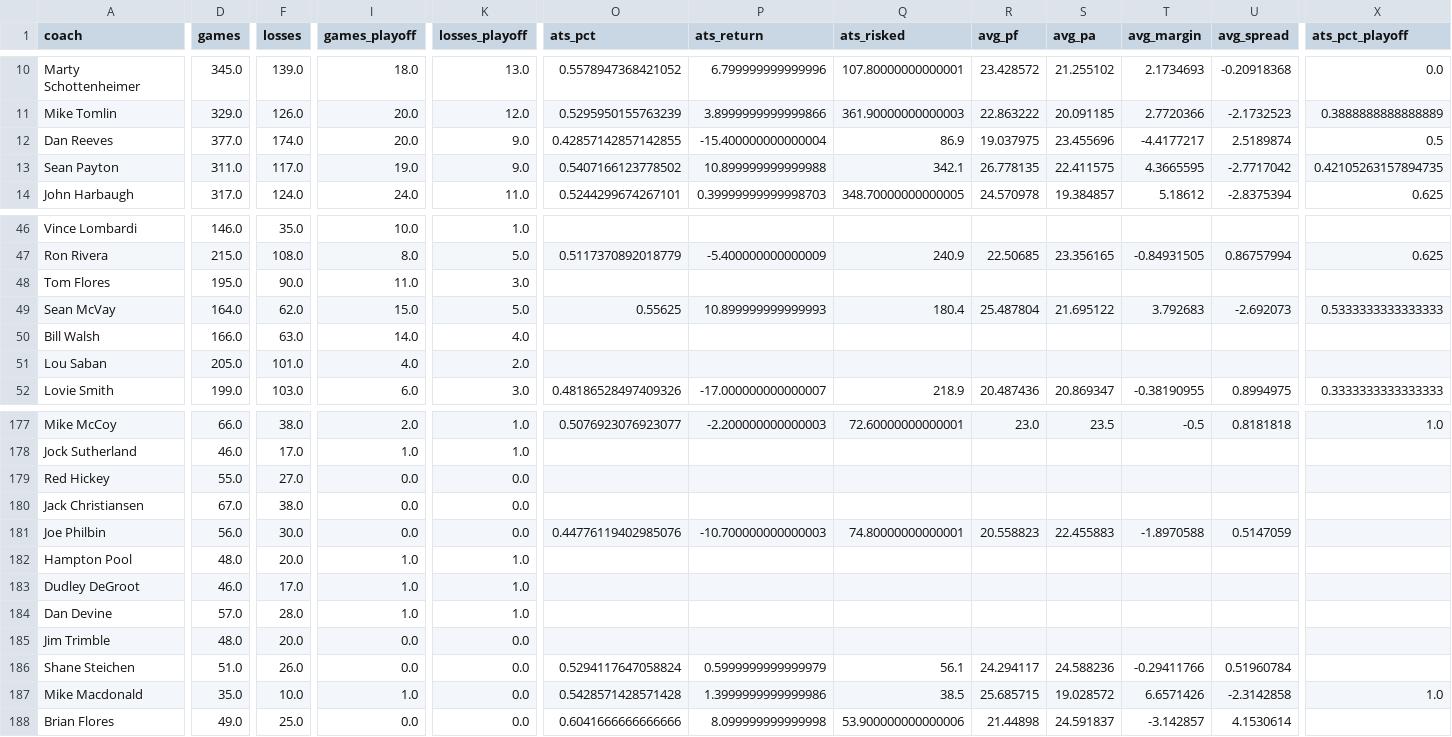
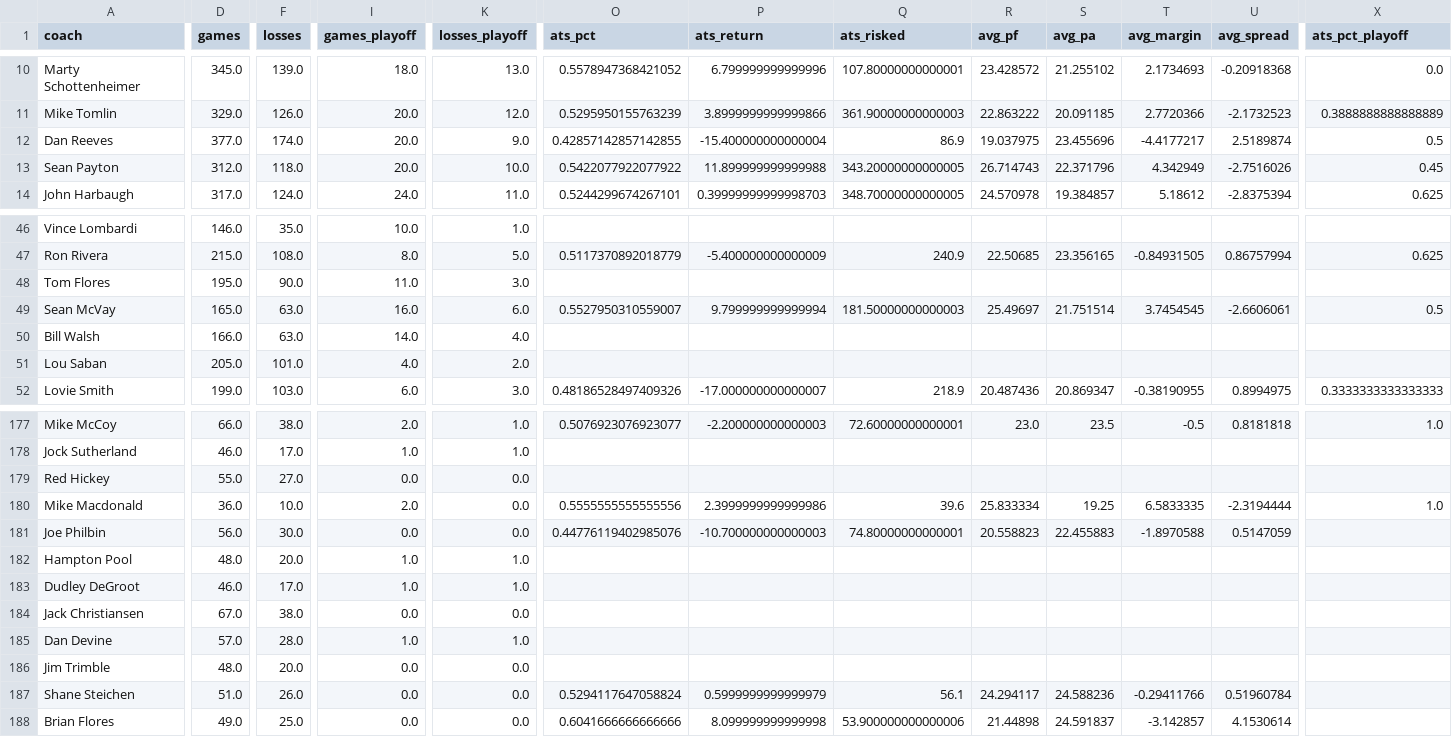
Before and after one commit to greerreNFL/coaches, a CSV file: coaches.csv, drawn as a sheet; only a part is shown, gaps mark what is left out; removed rows and columns are numbered as before the commit, all else as after; rows hold the shown columns only; the diff covers the shown part only; the diff names each change by its address in the sheet, - before the commit and + after, or states it on an @@ line.

Commit message:
Automated Update

```diff
--- a/coaches.csv
+++ b/coaches.csv
-D13 (games): 311.0
+D13 (games): 312.0
-F13 (losses): 117.0
+F13 (losses): 118.0
-I13 (games_playoff): 19.0
+I13 (games_playoff): 20.0
-K13 (losses_playoff): 9.0
+K13 (losses_playoff): 10.0
-O13 (ats_pct): 0.5407166123778502
+O13 (ats_pct): 0.5422077922077922
-P13 (ats_return): 10.899999999999988
+P13 (ats_return): 11.899999999999988
-Q13 (ats_risked): 342.1
+Q13 (ats_risked): 343.20000000000005
-R13 (avg_pf): 26.778135
+R13 (avg_pf): 26.714743
-S13 (avg_pa): 22.411575
+S13 (avg_pa): 22.371796
-T13 (avg_margin): 4.3665595
+T13 (avg_margin): 4.342949
-U13 (avg_spread): -2.7717042
+U13 (avg_spread): -2.7516026
-X13 (ats_pct_playoff): 0.42105263157894735
+X13 (ats_pct_playoff): 0.45
-D49 (games): 164.0
+D49 (games): 165.0
-F49 (losses): 62.0
+F49 (losses): 63.0
-I49 (games_playoff): 15.0
+I49 (games_playoff): 16.0
-K49 (losses_playoff): 5.0
+K49 (losses_playoff): 6.0
-O49 (ats_pct): 0.55625
+O49 (ats_pct): 0.5527950310559007
-P49 (ats_return): 10.899999999999993
+P49 (ats_return): 9.799999999999994
-Q49 (ats_risked): 180.4
+Q49 (ats_risked): 181.50000000000003
-R49 (avg_pf): 25.487804
+R49 (avg_pf): 25.49697
-S49 (avg_pa): 21.695122
+S49 (avg_pa): 21.751514
-T49 (avg_margin): 3.792683
+T49 (avg_margin): 3.7454545
-U49 (avg_spread): -2.692073
+U49 (avg_spread): -2.6606061
-X49 (ats_pct_playoff): 0.5333333333333333
+X49 (ats_pct_playoff): 0.5
+row 180: Mike Macdonald | 36.0 | 10.0 | 2.0 | 0.0 | 0.5555555555555556 | 2.3999999999999986 | 39.6 | 25.833334 | 19.25 | 6.5833335 | -2.3194444 | 1.0
@@ row 180 moved to row 184: Jack Christiansen @@
-row 187: Mike Macdonald | 35.0 | 10.0 | 1.0 | 0.0 | 0.5428571428571428 | 1.3999999999999986 | 38.5 | 25.685715 | 19.028572 | 6.6571426 | -2.3142858 | 1.0
```
Also changed, not shown: 30 edited cells elsewhere in this file.
